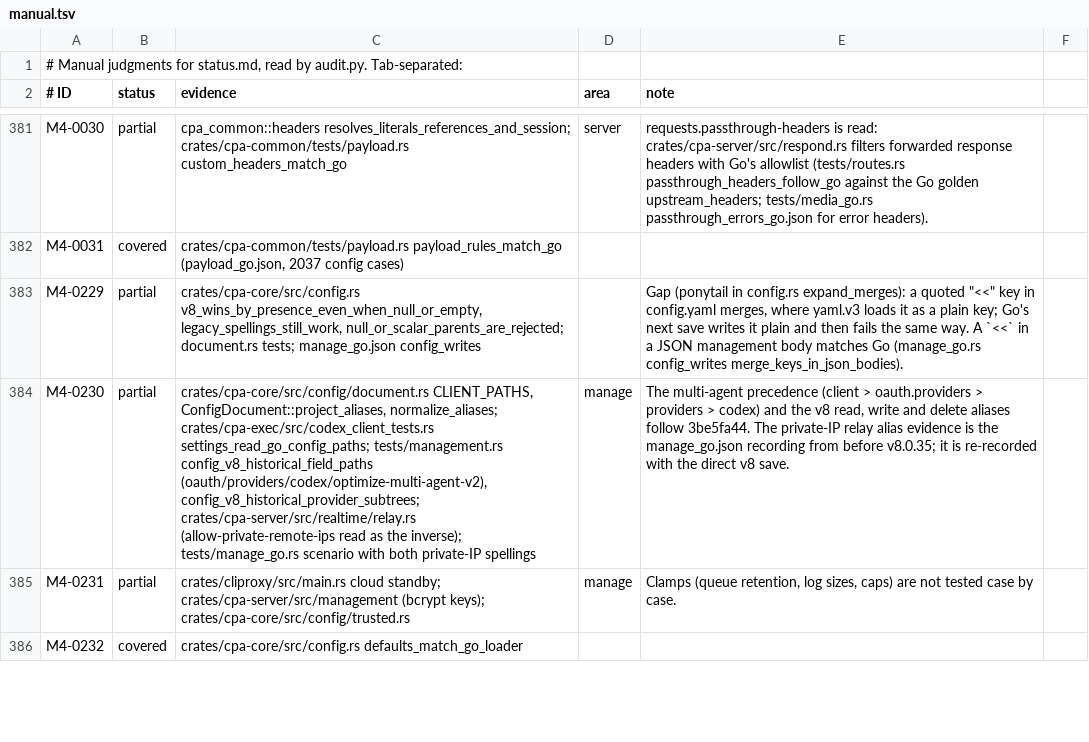
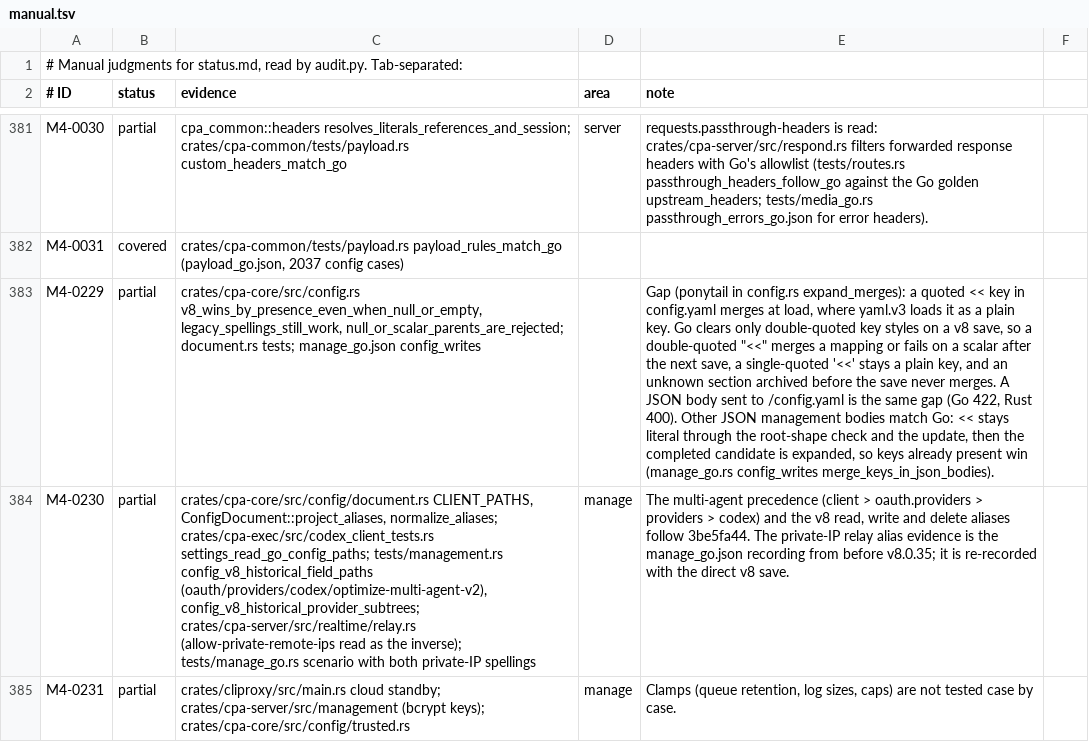
Before and after one commit to DarkEden-coding/sub-api-proxy, a TSV file: docs/parity-audit/manual.tsv, drawn as a sheet; only a part is shown, gaps mark what is left out; the shorter side is filled out with more unchanged rows; the diff names each change by its address in the sheet, - before the commit and + after, or states it on an @@ line.

Commit message:
JSON merge keys stay literal through the update; the completed candidate is expanded
The root-shape check comes before any merge expansion, so [{"<<":5}] is a
400 config_must_be_object as in Go. A JSON body keeps << as a plain key
through the update, and the completed candidate is then expanded as Go
reparses its save: keys already present win over merged ones, and a scalar
merge is a 422. The scenario records both cases from Go v8.0.35. The
quoted-key gap wording now follows Go's double-quote-only style reset.

Co-authored-by: Amp <amp@ampcode.com>
Amp-Thread-ID: https://ampcode.com/threads/T-01a15a72-ec3f-7743-b38f-c94e1ce969da

```diff
--- a/docs/parity-audit/manual.tsv
+++ b/docs/parity-audit/manual.tsv
-E383 (note): …a quoted "<<" key in config.yaml merges, where yaml.v3 loads it as a plain key; Go's next save writes it plain and then fails the same way. A `<<` in a JSON management body matches Go (manage_go.rs config_writes…
+E383 (note): …a quoted << key in config.yaml merges at load, where yaml.v3 loads it as a plain key. Go clears only double-quoted key styles on a v8 save, so a double-quoted "<<" merges a mapping or fails on a scalar after the next save, a single-quoted '<<' stays a plain key, and an unknown section archived before the save never merges. A JSON body sent to /config.yaml is the same gap (Go 422, Rust 400). Other JSON management bodies match Go: << stays literal through the root-shape check and the update, then the completed candidate is expanded, so keys already present win (manage_go.rs config_writes…
```
Also changed, not shown: 5 other files.
